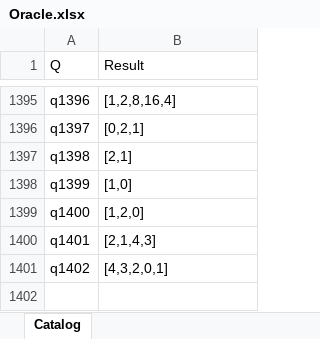
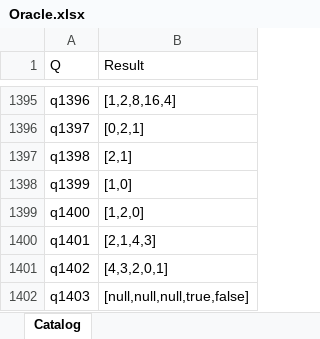
Before and after one commit to lawless-m/MrsFlow, an Excel workbook: Oracle/Oracle.xlsx, sheet Catalog, drawn as a sheet; only a part is shown, gaps mark what is left out; values as stored, in another font and other column widths than the file's, no borders; table styles not drawn; the diff names each change by its address in the sheet, - before the commit and + after, or states it on an @@ line.

```diff
--- a/Oracle/Oracle.xlsx (sheet Catalog)
+++ b/Oracle/Oracle.xlsx (sheet Catalog)
+row 1402: q1403 | [null,null,null,true,false]
```
Also changed, not shown: 5 other files.
